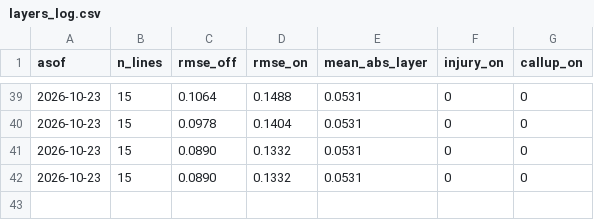
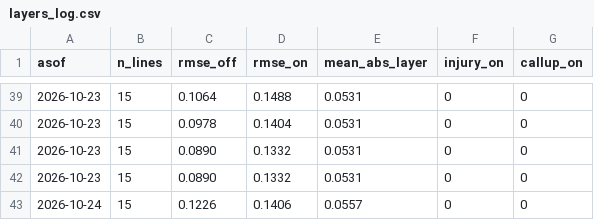
Before and after one commit to TheBallr/MLS-FUTURES, a CSV file: outputs/calibration/layers_log.csv, drawn as a sheet; only a part is shown, gaps mark what is left out; the diff names each change by its address in the sheet, - before the commit and + after, or states it on an @@ line.

```diff
--- a/outputs/calibration/layers_log.csv
+++ b/outputs/calibration/layers_log.csv
+row 43: 2026-10-24 | 15 | 0.1226 | 0.1406 | 0.0557 | 0 | 0
```
Also changed, not shown: data/market/current_round_odds.csv, data/public/opta/snapshots.csv, 26 other files.
